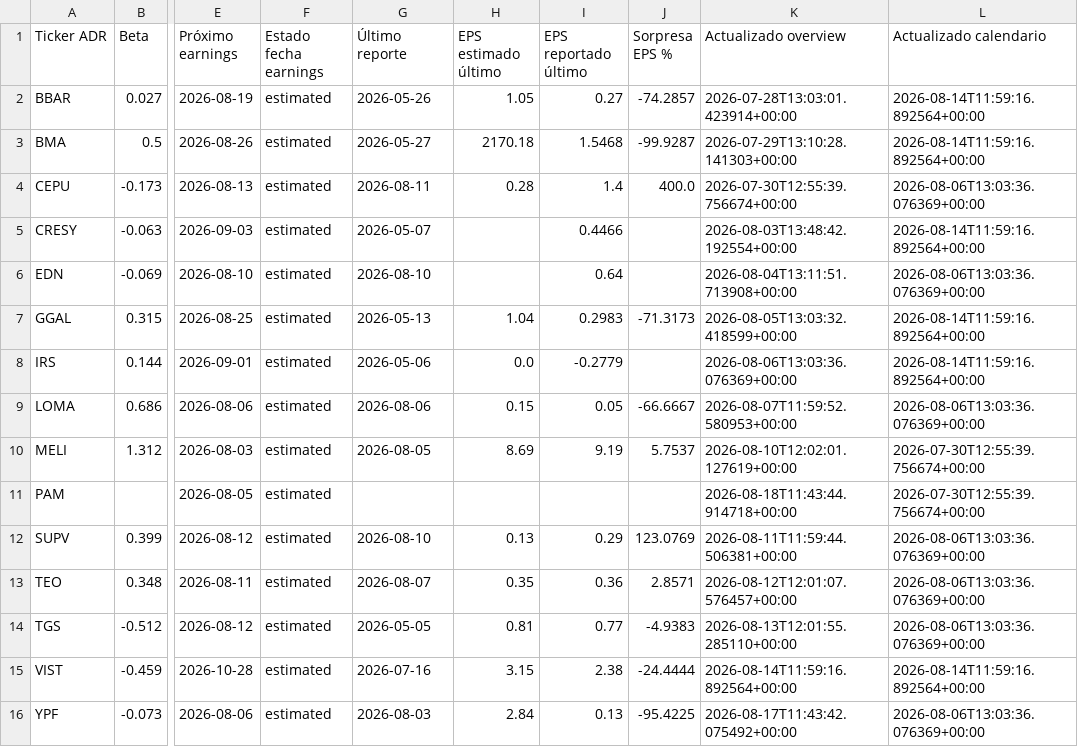
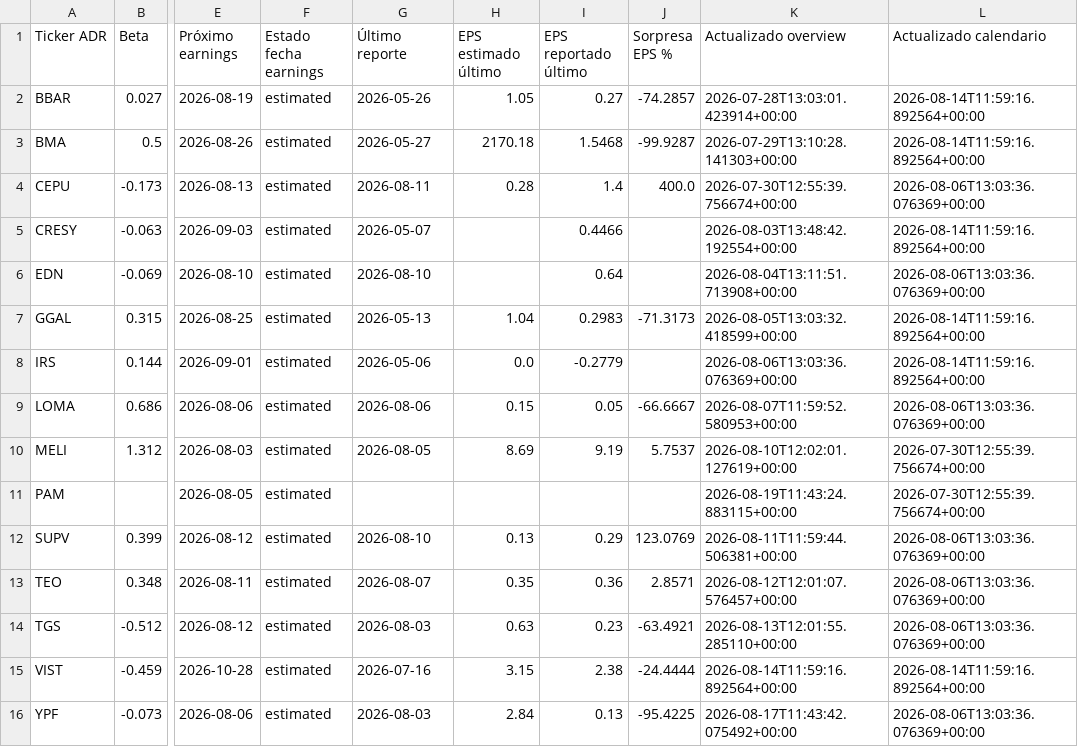
Before and after one commit to bautista-miguel/Tablero-ADR-Argentinos, a CSV file: fundamentals_cache.csv, drawn as a sheet; only a part is shown, gaps mark what is left out; the diff names each change by its address in the sheet, - before the commit and + after, or states it on an @@ line.

```diff
--- a/fundamentals_cache.csv
+++ b/fundamentals_cache.csv
-K11 (Actualizado overview): 2026-08-18T11:43:44.914718+00:00
+K11 (Actualizado overview): 2026-08-19T11:43:24.883115+00:00
-G14 (Último reporte): 2026-05-05
+G14 (Último reporte): 2026-08-03
-H14 (EPS estimado último): 0.81
+H14 (EPS estimado último): 0.63
-I14 (EPS reportado último): 0.77
+I14 (EPS reportado último): 0.23
-J14 (Sorpresa EPS %): -4.9383
+J14 (Sorpresa EPS %): -63.4921
```
Also changed, not shown: 1 other file.
